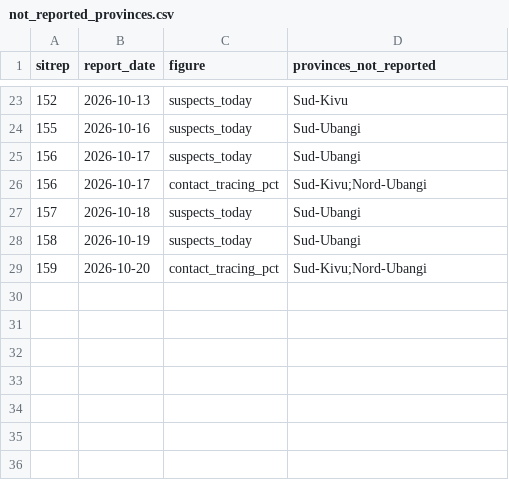
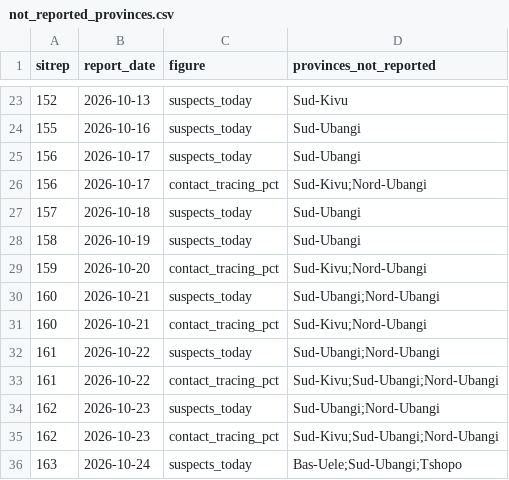
Before and after one commit to CodeForAfrica/drc-ebola-tracker, a CSV file: data/not_reported_provinces.csv, drawn as a sheet; only a part is shown, gaps mark what is left out.

```diff
--- a/data/not_reported_provinces.csv
+++ b/data/not_reported_provinces.csv
@@ -29 +29,8 @@ sitrep,report_date,figure,provinces_not_reported
 159,2026-10-20,contact_tracing_pct,Sud-Kivu;Nord-Ubangi
+160,2026-10-21,suspects_today,Sud-Ubangi;Nord-Ubangi
+160,2026-10-21,contact_tracing_pct,Sud-Kivu;Nord-Ubangi
+161,2026-10-22,suspects_today,Sud-Ubangi;Nord-Ubangi
+161,2026-10-22,contact_tracing_pct,Sud-Kivu;Sud-Ubangi;Nord-Ubangi
+162,2026-10-23,suspects_today,Sud-Ubangi;Nord-Ubangi
+162,2026-10-23,contact_tracing_pct,Sud-Kivu;Sud-Ubangi;Nord-Ubangi
+163,2026-10-24,suspects_today,Bas-Uele;Sud-Ubangi;Tshopo
```
Also changed, not shown: data/national_timeseries.csv, 9 other files.
